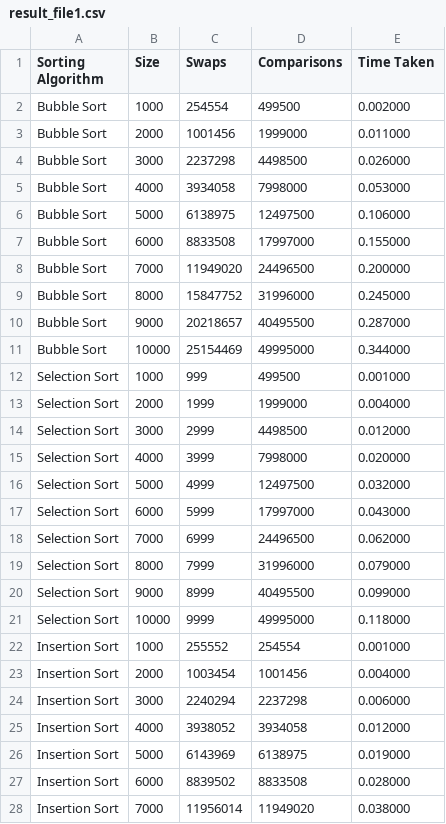
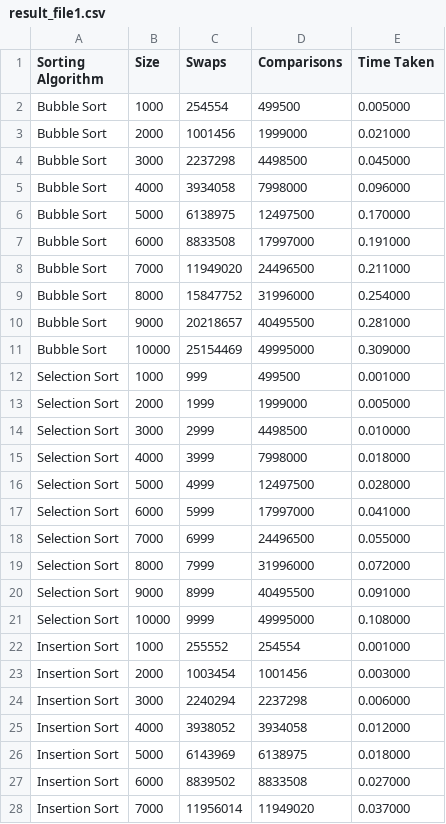
Before and after one commit to Olszewski-Jakub/University, a CSV file: freshman/CT102 - Algorithms & Information Systems/assignmnets/Assignment 4/question3/files/result_file1.csv, drawn as a sheet; only a part is shown; the diff covers the shown part only.

```diff
--- a/freshman/CT102 - Algorithms & Information Systems/assignmnets/Assignment 4/question3/files/result_file1.csv
+++ b/freshman/CT102 - Algorithms & Information Systems/assignmnets/Assignment 4/question3/files/result_file1.csv
@@ -1,28 +1,28 @@
 Sorting Algorithm, Size, Swaps, Comparisons, Time Taken
-Bubble Sort, 1000, 254554, 499500, 0.002000
-Bubble Sort, 2000, 1001456, 1999000, 0.011000
-Bubble Sort, 3000, 2237298, 4498500, 0.026000
-Bubble Sort, 4000, 3934058, 7998000, 0.053000
-Bubble Sort, 5000, 6138975, 12497500, 0.106000
-Bubble Sort, 6000, 8833508, 17997000, 0.155000
-Bubble Sort, 7000, 11949020, 24496500, 0.200000
-Bubble Sort, 8000, 15847752, 31996000, 0.245000
-Bubble Sort, 9000, 20218657, 40495500, 0.287000
-Bubble Sort, 10000, 25154469, 49995000, 0.344000
+Bubble Sort, 1000, 254554, 499500, 0.005000
+Bubble Sort, 2000, 1001456, 1999000, 0.021000
+Bubble Sort, 3000, 2237298, 4498500, 0.045000
+Bubble Sort, 4000, 3934058, 7998000, 0.096000
+Bubble Sort, 5000, 6138975, 12497500, 0.170000
+Bubble Sort, 6000, 8833508, 17997000, 0.191000
+Bubble Sort, 7000, 11949020, 24496500, 0.211000
+Bubble Sort, 8000, 15847752, 31996000, 0.254000
+Bubble Sort, 9000, 20218657, 40495500, 0.281000
+Bubble Sort, 10000, 25154469, 49995000, 0.309000
 Selection Sort, 1000, 999, 499500, 0.001000
-Selection Sort, 2000, 1999, 1999000, 0.004000
-Selection Sort, 3000, 2999, 4498500, 0.012000
-Selection Sort, 4000, 3999, 7998000, 0.020000
-Selection Sort, 5000, 4999, 12497500, 0.032000
-Selection Sort, 6000, 5999, 17997000, 0.043000
-Selection Sort, 7000, 6999, 24496500, 0.062000
-Selection Sort, 8000, 7999, 31996000, 0.079000
-Selection Sort, 9000, 8999, 40495500, 0.099000
-Selection Sort, 10000, 9999, 49995000, 0.118000
+Selection Sort, 2000, 1999, 1999000, 0.005000
+Selection Sort, 3000, 2999, 4498500, 0.010000
+Selection Sort, 4000, 3999, 7998000, 0.018000
+Selection Sort, 5000, 4999, 12497500, 0.028000
+Selection Sort, 6000, 5999, 17997000, 0.041000
+Selection Sort, 7000, 6999, 24496500, 0.055000
+Selection Sort, 8000, 7999, 31996000, 0.072000
+Selection Sort, 9000, 8999, 40495500, 0.091000
+Selection Sort, 10000, 9999, 49995000, 0.108000
 Insertion Sort, 1000, 255552, 254554, 0.001000
-Insertion Sort, 2000, 1003454, 1001456, 0.004000
+Insertion Sort, 2000, 1003454, 1001456, 0.003000
 Insertion Sort, 3000, 2240294, 2237298, 0.006000
 Insertion Sort, 4000, 3938052, 3934058, 0.012000
-Insertion Sort, 5000, 6143969, 6138975, 0.019000
-Insertion Sort, 6000, 8839502, 8833508, 0.028000
-Insertion Sort, 7000, 11956014, 11949020, 0.038000
+Insertion Sort, 5000, 6143969, 6138975, 0.018000
+Insertion Sort, 6000, 8839502, 8833508, 0.027000
+Insertion Sort, 7000, 11956014, 11949020, 0.037000
```
Also changed, not shown: 3 edited cells elsewhere in this file, 17 other files.
